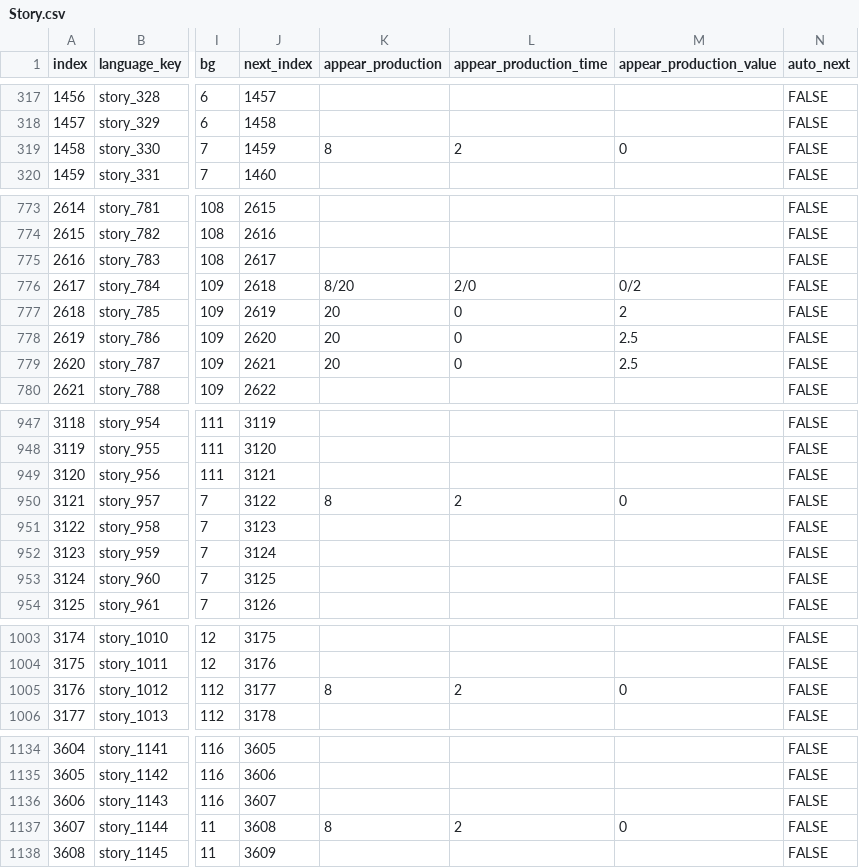
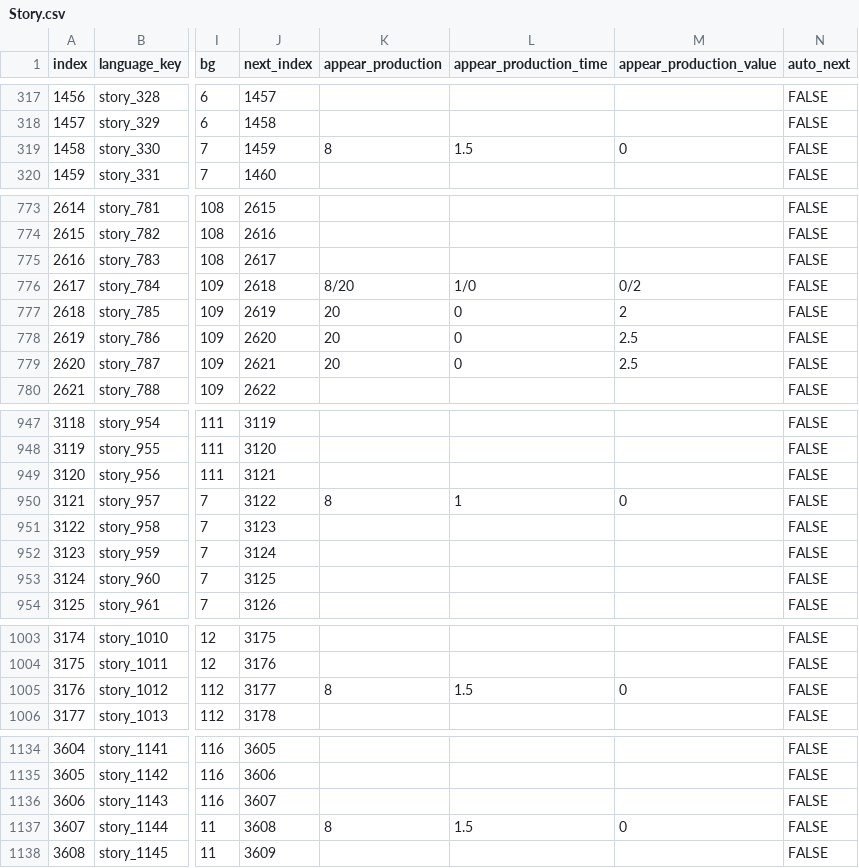
Before and after one commit to divecatmaster/Project_God, a CSV file: Assets/Resources/CSV/Story.csv, drawn as a sheet; only a part is shown, gaps mark what is left out; the diff covers the shown part only; the diff names each change by its address in the sheet, - before the commit and + after, or states it on an @@ line.

```diff
--- a/Assets/Resources/CSV/Story.csv
+++ b/Assets/Resources/CSV/Story.csv
-L319 (appear_production_time): 2
+L319 (appear_production_time): 1.5
-L776 (appear_production_time): 2/0
+L776 (appear_production_time): 1/0
-L950 (appear_production_time): 2
+L950 (appear_production_time): 1
-L1005 (appear_production_time): 2
+L1005 (appear_production_time): 1.5
-L1137 (appear_production_time): 2
+L1137 (appear_production_time): 1.5
```
Also changed, not shown: 37 edited cells elsewhere in this file, 2 other files.
